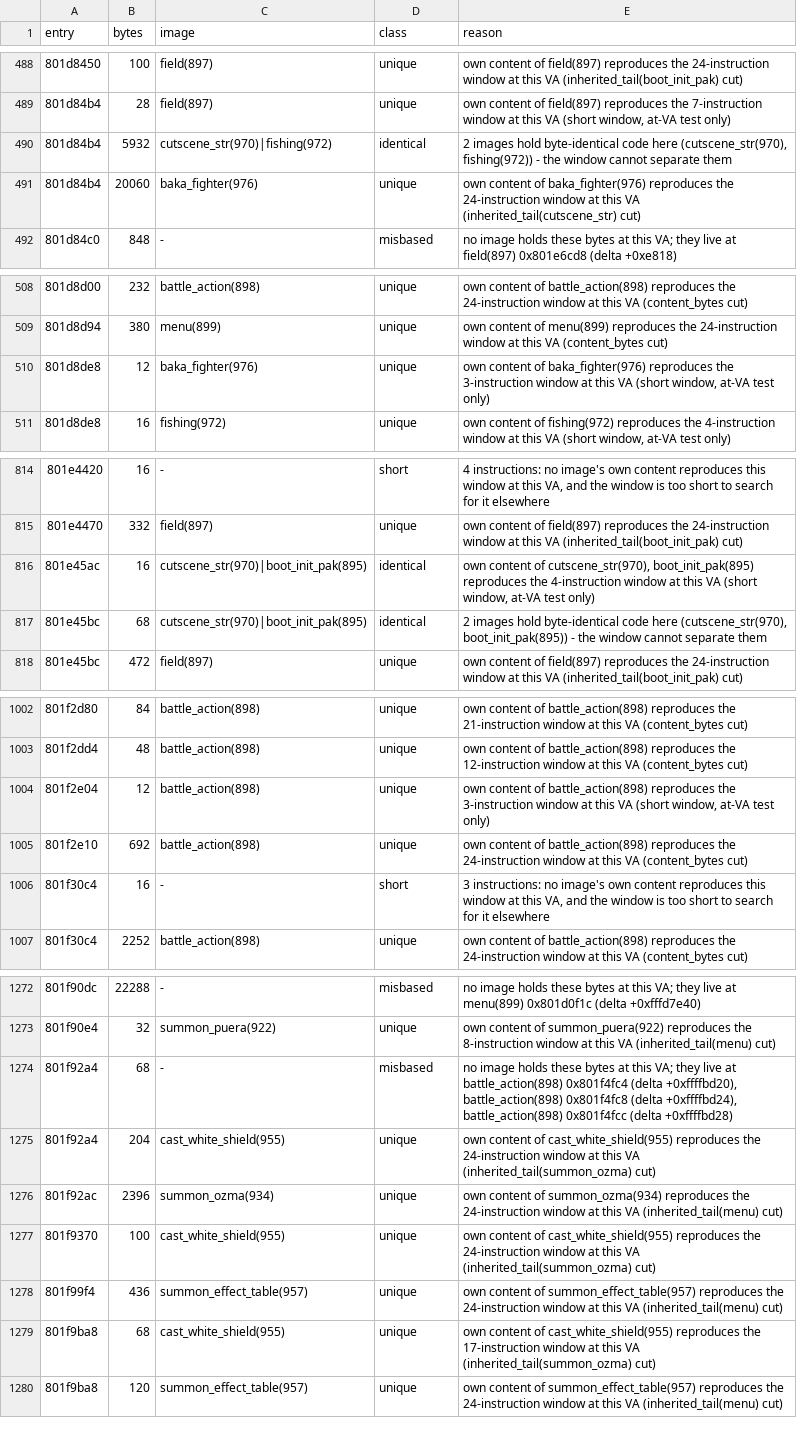
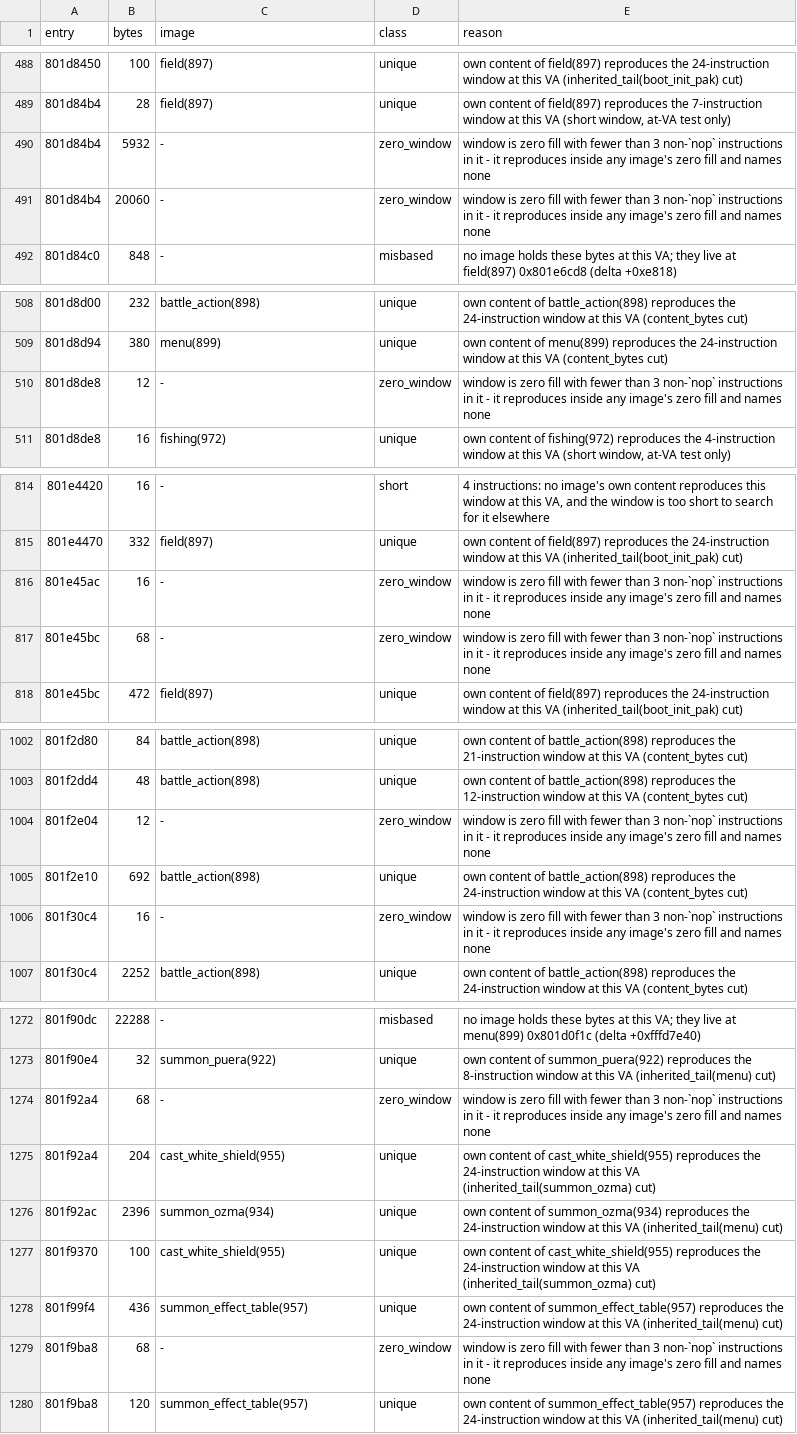
Before and after one commit to AndrewAltimit/legend-of-legaia-re, a CSV file: scripts/ghidra-analysis/dump-extent-attribution.csv, drawn as a sheet; only a part is shown, gaps mark what is left out; the diff covers the shown part only.

```diff
--- a/scripts/ghidra-analysis/dump-extent-attribution.csv
+++ b/scripts/ghidra-analysis/dump-extent-attribution.csv
@@ -489,4 +489,4 @@ entry,bytes,image,class,reason
 801d84b4,28,field(897),unique,"own content of field(897) reproduces the 7-instruction window at this VA (short window, at-VA test only)"
-801d84b4,5932,cutscene_str(970)|fishing(972),identical,"2 images hold byte-identical code here (cutscene_str(970), fishing(972)) - the window cannot separate them"
-801d84b4,20060,baka_fighter(976),unique,own content of baka_fighter(976) reproduces the 24-instruction window at this VA (inherited_tail(cutscene_str) cut)
+801d84b4,5932,-,zero_window,window is zero fill with fewer than 3 non-`nop` instructions in it - it reproduces inside any image's zero fill and names none
+801d84b4,20060,-,zero_window,window is zero fill with fewer than 3 non-`nop` instructions in it - it reproduces inside any image's zero fill and names none
 801d84c0,848,-,misbased,no image holds these bytes at this VA; they live at field(897) 0x801e6cd8 (delta +0xe818)
@@ -509,3 +509,3 @@ entry,bytes,image,class,reason
 801d8d94,380,menu(899),unique,own content of menu(899) reproduces the 24-instruction window at this VA (content_bytes cut)
-801d8de8,12,baka_fighter(976),unique,"own content of baka_fighter(976) reproduces the 3-instruction window at this VA (short window, at-VA test only)"
+801d8de8,12,-,zero_window,window is zero fill with fewer than 3 non-`nop` instructions in it - it reproduces inside any image's zero fill and names none
 801d8de8,16,fishing(972),unique,"own content of fishing(972) reproduces the 4-instruction window at this VA (short window, at-VA test only)"
@@ -815,4 +815,4 @@ entry,bytes,image,class,reason
 801e4470,332,field(897),unique,own content of field(897) reproduces the 24-instruction window at this VA (inherited_tail(boot_init_pak) cut)
-801e45ac,16,cutscene_str(970)|boot_init_pak(895),identical,"own content of cutscene_str(970), boot_init_pak(895) reproduces the 4-instruction window at this VA (short window, at-VA test only)"
-801e45bc,68,cutscene_str(970)|boot_init_pak(895),identical,"2 images hold byte-identical code here (cutscene_str(970), boot_init_pak(895)) - the window cannot separate them"
+801e45ac,16,-,zero_window,window is zero fill with fewer than 3 non-`nop` instructions in it - it reproduces inside any image's zero fill and names none
+801e45bc,68,-,zero_window,window is zero fill with fewer than 3 non-`nop` instructions in it - it reproduces inside any image's zero fill and names none
 801e45bc,472,field(897),unique,own content of field(897) reproduces the 24-instruction window at this VA (inherited_tail(boot_init_pak) cut)
@@ -1003,5 +1003,5 @@ entry,bytes,image,class,reason
 801f2dd4,48,battle_action(898),unique,own content of battle_action(898) reproduces the 12-instruction window at this VA (content_bytes cut)
-801f2e04,12,battle_action(898),unique,"own content of battle_action(898) reproduces the 3-instruction window at this VA (short window, at-VA test only)"
+801f2e04,12,-,zero_window,window is zero fill with fewer than 3 non-`nop` instructions in it - it reproduces inside any image's zero fill and names none
 801f2e10,692,battle_action(898),unique,own content of battle_action(898) reproduces the 24-instruction window at this VA (content_bytes cut)
-801f30c4,16,-,short,"3 instructions: no image's own content reproduces this window at this VA, and the window is too short to search for it elsewhere"
+801f30c4,16,-,zero_window,window is zero fill with fewer than 3 non-`nop` instructions in it - it reproduces inside any image's zero fill and names none
 801f30c4,2252,battle_action(898),unique,own content of battle_action(898) reproduces the 24-instruction window at this VA (content_bytes cut)
@@ -1273,3 +1273,3 @@ entry,bytes,image,class,reason
 801f90e4,32,summon_puera(922),unique,own content of summon_puera(922) reproduces the 8-instruction window at this VA (inherited_tail(menu) cut)
-801f92a4,68,-,misbased,"no image holds these bytes at this VA; they live at battle_action(898) 0x801f4fc4 (delta +0xffffbd20), battle_action(898) 0x801f4fc8 (delta +0xffffbd24), battle_action(898) 0x801f4fcc (delta +0xffffbd28)"
+801f92a4,68,-,zero_window,window is zero fill with fewer than 3 non-`nop` instructions in it - it reproduces inside any image's zero fill and names none
 801f92a4,204,cast_white_shield(955),unique,own content of cast_white_shield(955) reproduces the 24-instruction window at this VA (inherited_tail(summon_ozma) cut)
@@ -1278,3 +1278,3 @@ entry,bytes,image,class,reason
 801f99f4,436,summon_effect_table(957),unique,own content of summon_effect_table(957) reproduces the 24-instruction window at this VA (inherited_tail(menu) cut)
-801f9ba8,68,cast_white_shield(955),unique,own content of cast_white_shield(955) reproduces the 17-instruction window at this VA (inherited_tail(summon_ozma) cut)
+801f9ba8,68,-,zero_window,window is zero fill with fewer than 3 non-`nop` instructions in it - it reproduces inside any image's zero fill and names none
 801f9ba8,120,summon_effect_table(957),unique,own content of summon_effect_table(957) reproduces the 24-instruction window at this VA (inherited_tail(menu) cut)
```
Also changed, not shown: 13 edited cells elsewhere in this file, 6 other files.
